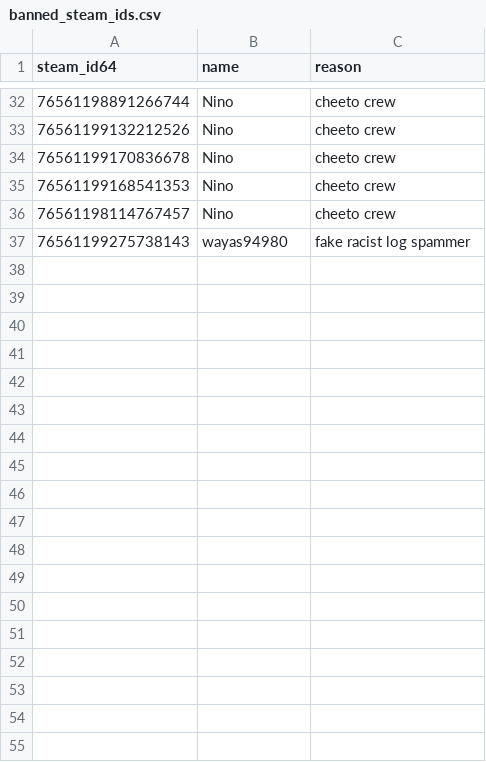
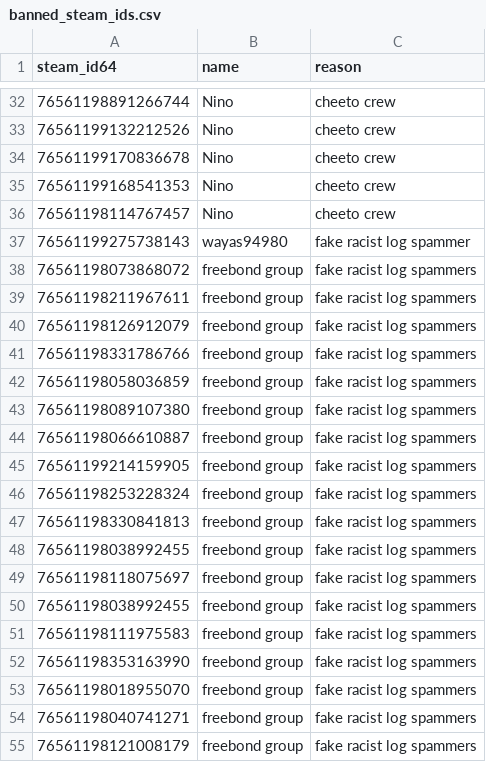
Before and after one commit to Arie/serveme, a CSV file: doc/banned_steam_ids.csv, drawn as a sheet; only a part is shown, gaps mark what is left out; the diff names each change by its address in the sheet, - before the commit and + after, or states it on an @@ line.

Commit message:
Ban freebond group

```diff
--- a/doc/banned_steam_ids.csv
+++ b/doc/banned_steam_ids.csv
+row 38: 76561198073868072 | freebond group | fake racist log spammers
+row 39: 76561198211967611 | freebond group | fake racist log spammers
+row 40: 76561198126912079 | freebond group | fake racist log spammers
+row 41: 76561198331786766 | freebond group | fake racist log spammers
+row 42: 76561198058036859 | freebond group | fake racist log spammers
+row 43: 76561198089107380 | freebond group | fake racist log spammers
+row 44: 76561198066610887 | freebond group | fake racist log spammers
+row 45: 76561199214159905 | freebond group | fake racist log spammers
+row 46: 76561198253228324 | freebond group | fake racist log spammers
+row 47: 76561198330841813 | freebond group | fake racist log spammers
+row 48: 76561198038992455 | freebond group | fake racist log spammers
+row 49: 76561198118075697 | freebond group | fake racist log spammers
+row 50: 76561198038992455 | freebond group | fake racist log spammers
+row 51: 76561198111975583 | freebond group | fake racist log spammers
+row 52: 76561198353163990 | freebond group | fake racist log spammers
+row 53: 76561198018955070 | freebond group | fake racist log spammers
+row 54: 76561198040741271 | freebond group | fake racist log spammers
+row 55: 76561198121008179 | freebond group | fake racist log spammers
```
